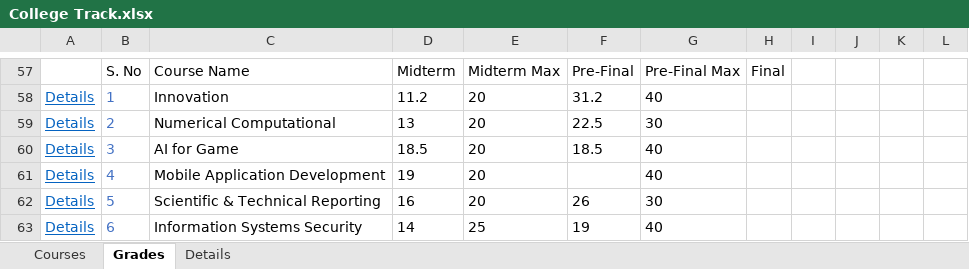
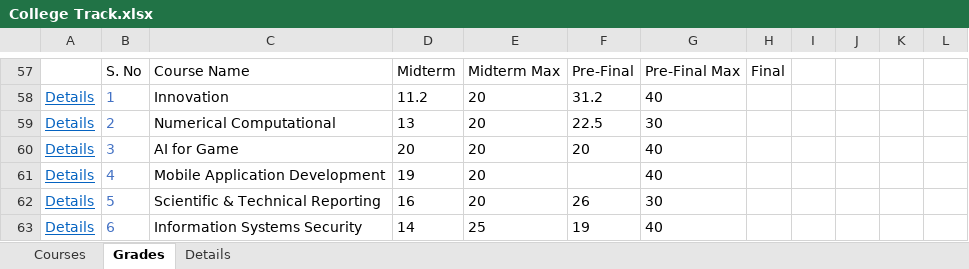
Before and after one commit to MinaMorcos36/CollegeTrack, an Excel workbook: College Track.xlsx, sheet Grades, drawn as a sheet; only a part is shown, gaps mark what is left out; values as stored, in another font and other column widths than the file's, no borders; table styles not drawn; the diff names each change by its address in the sheet, - before the commit and + after, or states it on an @@ line.

Commit message:
Update College Track.xlsx

```diff
--- a/College Track.xlsx (sheet Grades)
+++ b/College Track.xlsx (sheet Grades)
-D60: 18.5
+D60: 20
-F60: 18.5
+F60: 20
```
